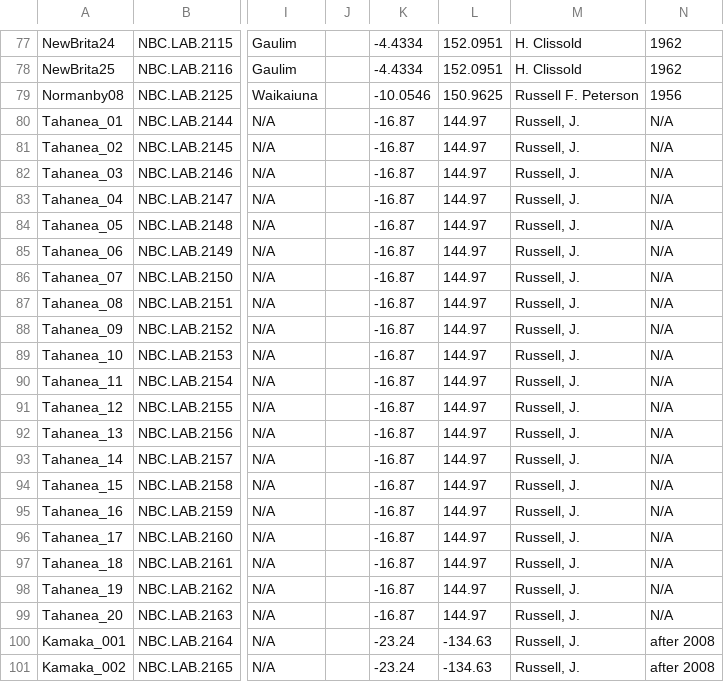
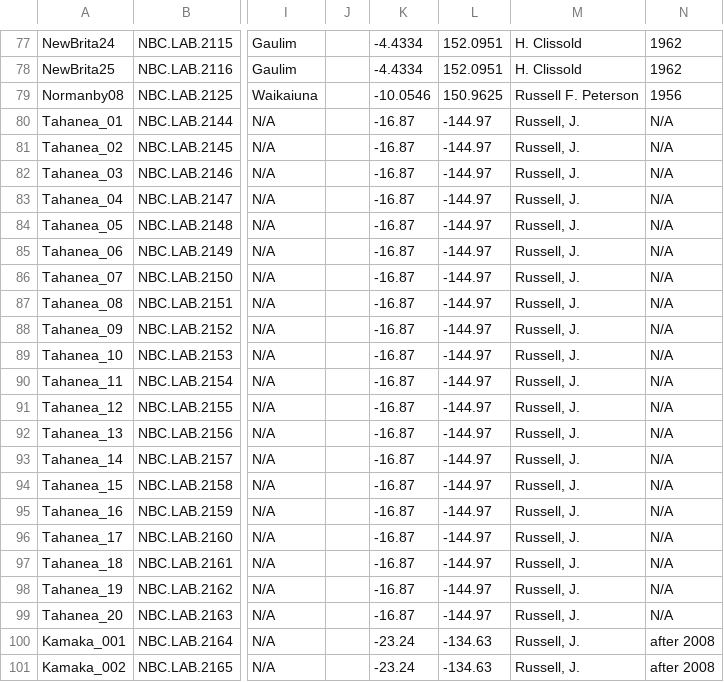
Before and after one commit to naturalis/kiore-project, a CSV file: data/ratsSNPs_clean.csv, drawn as a sheet; only a part is shown, gaps mark what is left out; the diff names each change by its address in the sheet, - before the commit and + after, or states it on an @@ line.

```diff
--- a/data/ratsSNPs_clean.csv
+++ b/data/ratsSNPs_clean.csv
-L80:L99: 144.97
+L80:L99: -144.97
```
Also changed, not shown: 1 other file.
